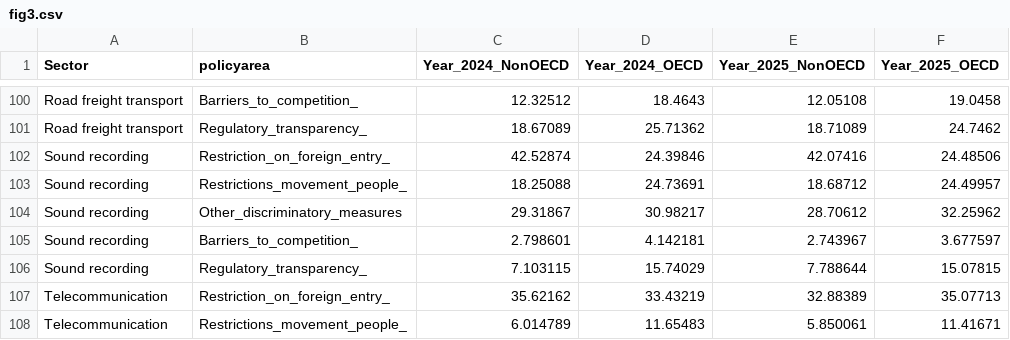
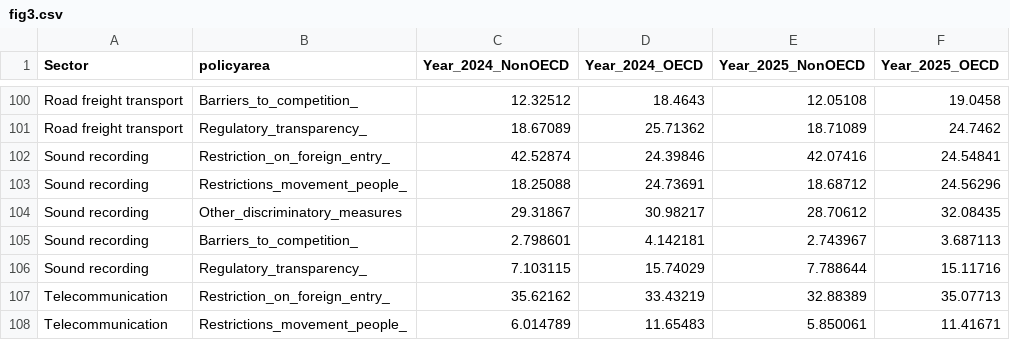
Before and after one commit to iresgraphs/graphs, a CSV file: sector_notes/fig3.csv, drawn as a sheet; only a part is shown, gaps mark what is left out; the diff covers the shown part only.

```diff
--- a/sector_notes/fig3.csv
+++ b/sector_notes/fig3.csv
@@ -101,7 +101,7 @@ Sector,policyarea,Year_2024_NonOECD,Year_2024_OECD,Year_2025_NonOECD,Year_2025_O
 "Road freight transport","Regulatory_transparency_",18.67089,25.71362,18.71089,24.7462
-"Sound recording","Restriction_on_foreign_entry_",42.52874,24.39846,42.07416,24.48506
-"Sound recording","Restrictions_movement_people_",18.25088,24.73691,18.68712,24.49957
-"Sound recording","Other_discriminatory_measures",29.31867,30.98217,28.70612,32.25962
-"Sound recording","Barriers_to_competition_",2.798601,4.142181,2.743967,3.677597
-"Sound recording","Regulatory_transparency_",7.103115,15.74029,7.788644,15.07815
+"Sound recording","Restriction_on_foreign_entry_",42.52874,24.39846,42.07416,24.54841
+"Sound recording","Restrictions_movement_people_",18.25088,24.73691,18.68712,24.56296
+"Sound recording","Other_discriminatory_measures",29.31867,30.98217,28.70612,32.08435
+"Sound recording","Barriers_to_competition_",2.798601,4.142181,2.743967,3.687113
+"Sound recording","Regulatory_transparency_",7.103115,15.74029,7.788644,15.11716
 "Telecommunication","Restriction_on_foreign_entry_",35.62162,33.43219,32.88389,35.07713
```
Also changed, not shown: 28 edited cells elsewhere in this file, sector_notes/fig1.csv, sector_notes/fig2a.csv, 1 other file.
